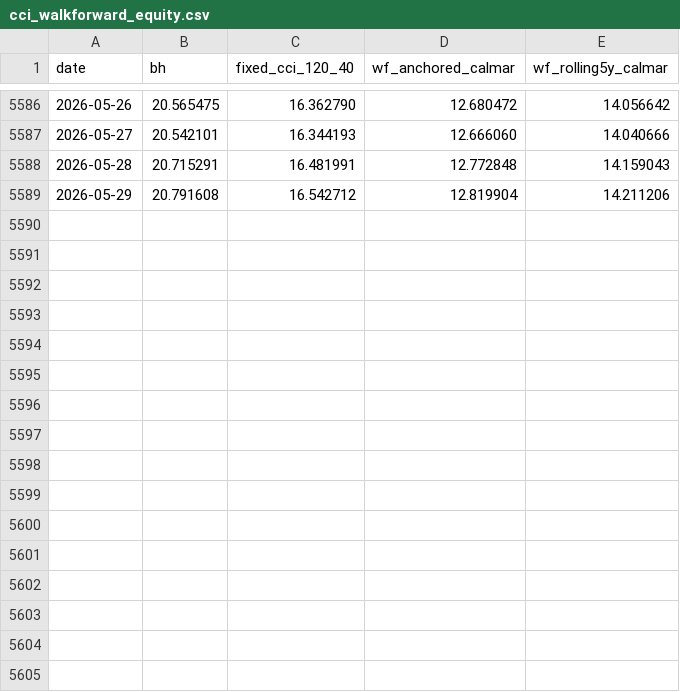
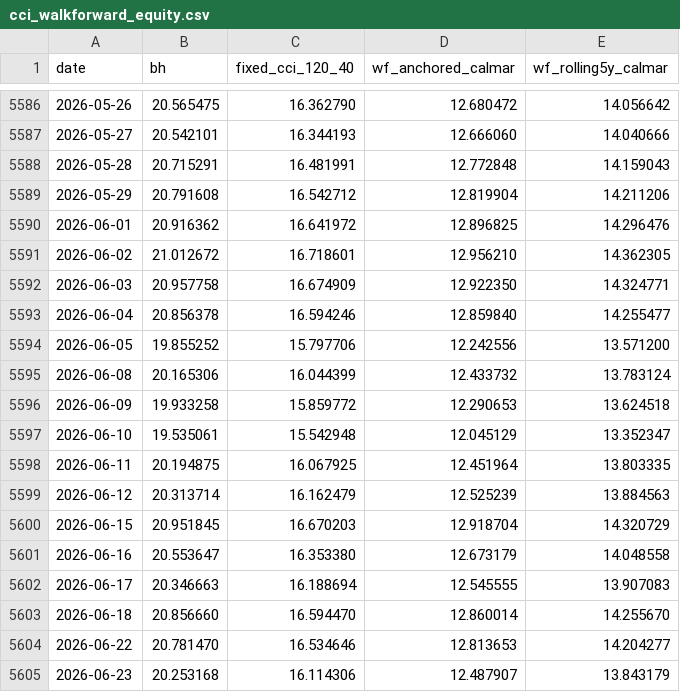
Before and after one commit to truedichotomy/QQQ_long_term_strategy, a CSV file: analysis/results/cci_walkforward_equity.csv, drawn as a sheet; only a part is shown, gaps mark what is left out.

```diff
--- a/analysis/results/cci_walkforward_equity.csv
+++ b/analysis/results/cci_walkforward_equity.csv
@@ -5589 +5589,17 @@ date,bh,fixed_cci_120_40,wf_anchored_calmar,wf_rolling5y_calmar
 2026-05-29,20.791608,16.542712,12.819904,14.211206
+2026-06-01,20.916362,16.641972,12.896825,14.296476
+2026-06-02,21.012672,16.718601,12.956210,14.362305
+2026-06-03,20.957758,16.674909,12.922350,14.324771
+2026-06-04,20.856378,16.594246,12.859840,14.255477
+2026-06-05,19.855252,15.797706,12.242556,13.571200
+2026-06-08,20.165306,16.044399,12.433732,13.783124
+2026-06-09,19.933258,15.859772,12.290653,13.624518
+2026-06-10,19.535061,15.542948,12.045129,13.352347
+2026-06-11,20.194875,16.067925,12.451964,13.803335
+2026-06-12,20.313714,16.162479,12.525239,13.884563
+2026-06-15,20.951845,16.670203,12.918704,14.320729
+2026-06-16,20.553647,16.353380,12.673179,14.048558
+2026-06-17,20.346663,16.188694,12.545555,13.907083
+2026-06-18,20.856660,16.594470,12.860014,14.255670
+2026-06-22,20.781470,16.534646,12.813653,14.204277
+2026-06-23,20.253168,16.114306,12.487907,13.843179
```
Also changed, not shown: analysis/results/annual_returns.csv, analysis/results/cci_walkforward.csv, 46 other files.
